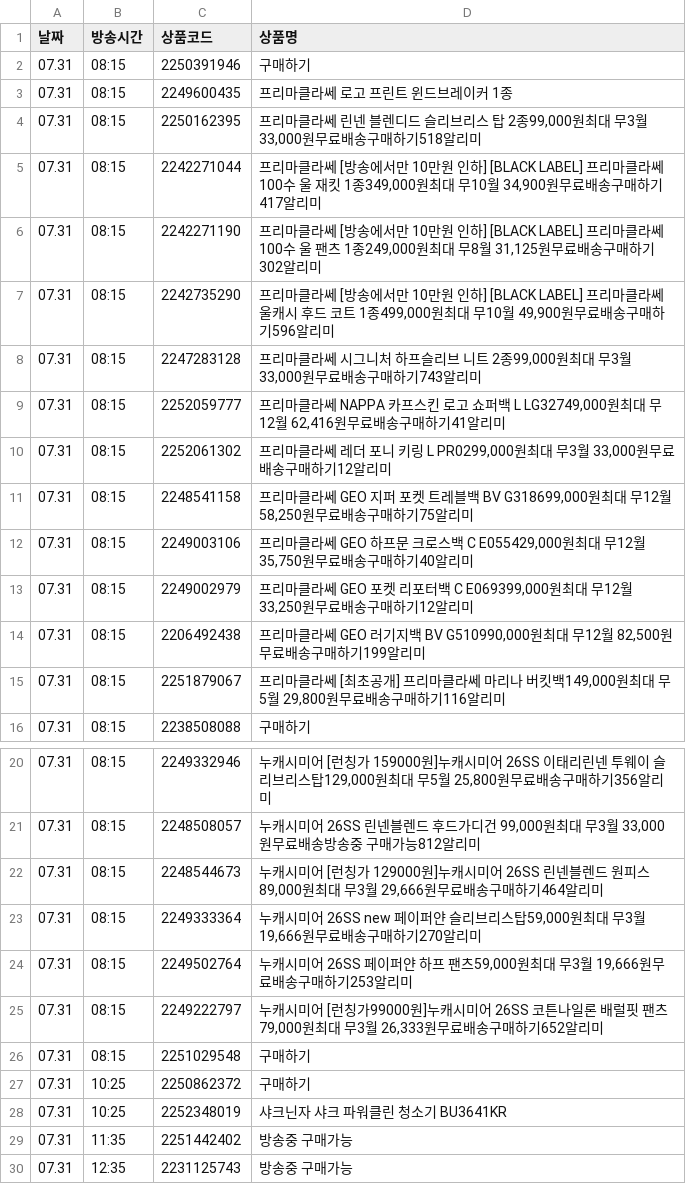
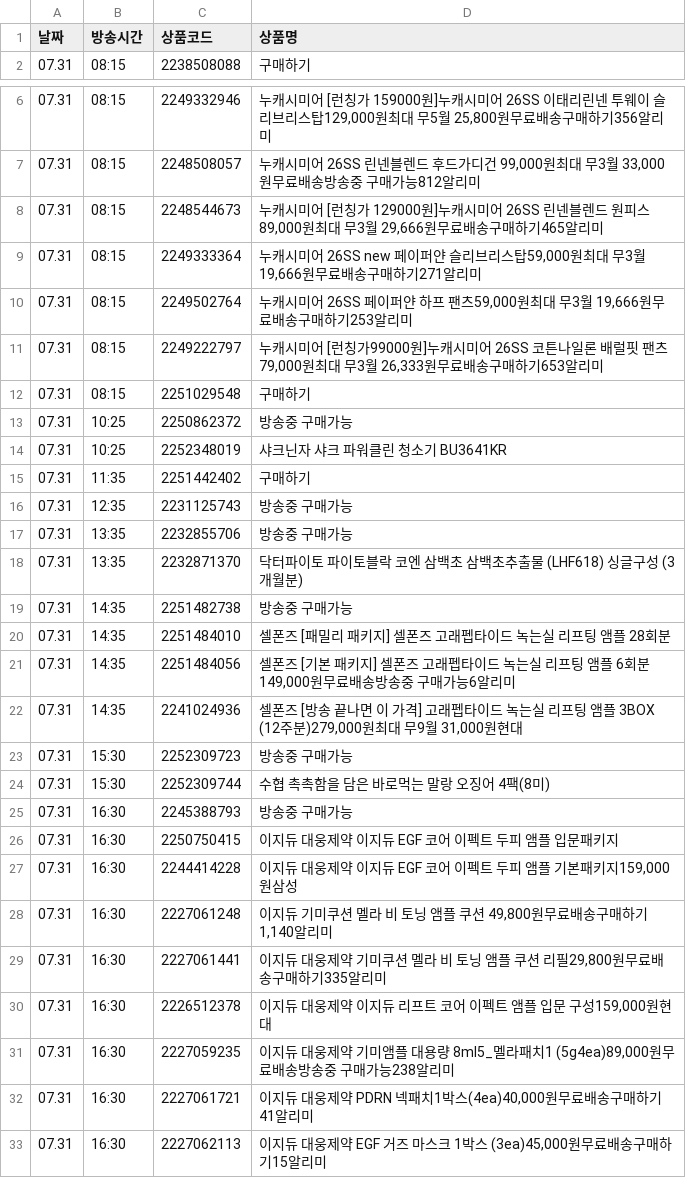
Before and after one commit to poodingcake-hue/HYUNDAICRAWLING, a CSV file: hmall_schedule.csv, drawn as a sheet; only a part is shown, gaps mark what is left out; the shorter side is filled out with more unchanged rows; the diff covers the shown part only.

```diff
--- a/hmall_schedule.csv
+++ b/hmall_schedule.csv
@@ -1,16 +1,2 @@
 날짜,방송시간,상품코드,상품명
-07.31,08:15,2250391946,구매하기
-07.31,08:15,2249600435,프리마클라쎄 로고 프린트 윈드브레이커 1종
-07.31,08:15,2250162395,"프리마클라쎄 린넨 블렌디드 슬리브리스 탑 2종99,000원최대 무3월 33,000원무료배송구매하기518알리미"
-07.31,08:15,2242271044,"프리마클라쎄 [방송에서만 10만원 인하] [BLACK LABEL] 프리마클라쎄 100수 울 재킷 1종349,000원최대 무10월 34,900원무료배송구매하기417알리미"
-07.31,08:15,2242271190,"프리마클라쎄 [방송에서만 10만원 인하] [BLACK LABEL] 프리마클라쎄 100수 울 팬츠 1종249,000원최대 무8월 31,125원무료배송구매하기302알리미"
-07.31,08:15,2242735290,"프리마클라쎄 [방송에서만 10만원 인하] [BLACK LABEL] 프리마클라쎄 울캐시 후드 코트 1종499,000원최대 무10월 49,900원무료배송구매하기596알리미"
-07.31,08:15,2247283128,"프리마클라쎄 시그니처 하프슬리브 니트 2종99,000원최대 무3월 33,000원무료배송구매하기743알리미"
-07.31,08:15,2252059777,"프리마클라쎄 NAPPA 카프스킨 로고 쇼퍼백 L LG32749,000원최대 무12월 62,416원무료배송구매하기41알리미"
-07.31,08:15,2252061302,"프리마클라쎄 레더 포니 키링 L PR0299,000원최대 무3월 33,000원무료배송구매하기12알리미"
-07.31,08:15,2248541158,"프리마클라쎄 GEO 지퍼 포켓 트레블백 BV G318699,000원최대 무12월 58,250원무료배송구매하기75알리미"
-07.31,08:15,2249003106,"프리마클라쎄 GEO 하프문 크로스백 C E055429,000원최대 무12월 35,750원무료배송구매하기40알리미"
-07.31,08:15,2249002979,"프리마클라쎄 GEO 포켓 리포터백 C E069399,000원최대 무12월 33,250원무료배송구매하기12알리미"
-07.31,08:15,2206492438,"프리마클라쎄 GEO 러기지백 BV G510990,000원최대 무12월 82,500원무료배송구매하기199알리미"
-07.31,08:15,2251879067,"프리마클라쎄 [최초공개] 프리마클라쎄 마리나 버킷백149,000원최대 무5월 29,800원무료배송구매하기116알리미"
 07.31,08:15,2238508088,구매하기
@@ -21,10 +7,10 @@
 07.31,08:15,2248508057,"누캐시미어 26SS 린넨블렌드 후드가디건 99,000원최대 무3월 33,000원무료배송방송중 구매가능812알리미"
-07.31,08:15,2248544673,"누캐시미어 [런칭가 129000원]누캐시미어 26SS 린넨블렌드 원피스89,000원최대 무3월 29,666원무료배송구매하기464알리미"
-07.31,08:15,2249333364,"누캐시미어 26SS new 페이퍼얀 슬리브리스탑59,000원최대 무3월 19,666원무료배송구매하기270알리미"
+07.31,08:15,2248544673,"누캐시미어 [런칭가 129000원]누캐시미어 26SS 린넨블렌드 원피스89,000원최대 무3월 29,666원무료배송구매하기465알리미"
+07.31,08:15,2249333364,"누캐시미어 26SS new 페이퍼얀 슬리브리스탑59,000원최대 무3월 19,666원무료배송구매하기271알리미"
 07.31,08:15,2249502764,"누캐시미어 26SS 페이퍼얀 하프 팬츠59,000원최대 무3월 19,666원무료배송구매하기253알리미"
-07.31,08:15,2249222797,"누캐시미어 [런칭가99000원]누캐시미어 26SS 코튼나일론 배럴핏 팬츠79,000원최대 무3월 26,333원무료배송구매하기652알리미"
+07.31,08:15,2249222797,"누캐시미어 [런칭가99000원]누캐시미어 26SS 코튼나일론 배럴핏 팬츠79,000원최대 무3월 26,333원무료배송구매하기653알리미"
 07.31,08:15,2251029548,구매하기
-07.31,10:25,2250862372,구매하기
+07.31,10:25,2250862372,방송중 구매가능
 07.31,10:25,2252348019,샤크닌자 샤크 파워클린 청소기 BU3641KR
-07.31,11:35,2251442402,방송중 구매가능
+07.31,11:35,2251442402,구매하기
 07.31,12:35,2231125743,방송중 구매가능
```
Also changed, not shown: 1 added row and 1 edited cell elsewhere in this file.
